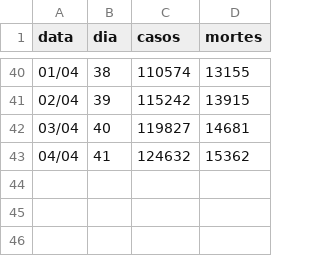
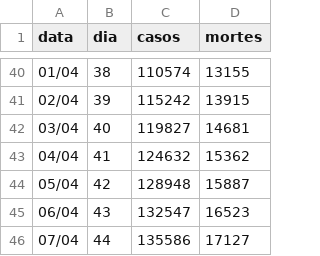
Before and after one commit to HenriqueCCdA/Covid-19, a CSV file: data/Italia.csv, drawn as a sheet; only a part is shown, gaps mark what is left out.

```diff
--- a/data/Italia.csv
+++ b/data/Italia.csv
@@ -43 +43,4 @@ data , dia,casos    , mortes
 04/04,41,     124632, 15362
+05/04,42,     128948, 15887
+06/04,43,     132547, 16523
+07/04,44,     135586, 17127
```
Also changed, not shown: data/Brasil.csv, data/Espanha.csv, 10 other files.
